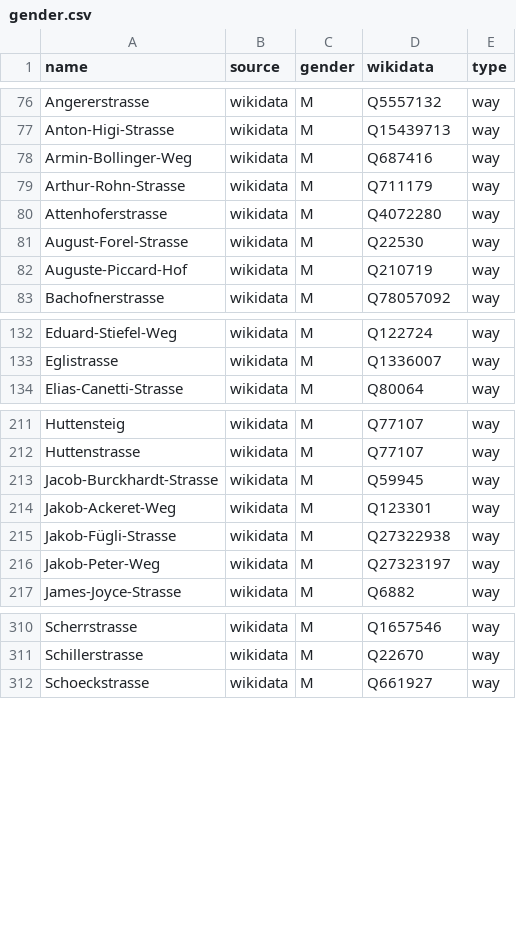
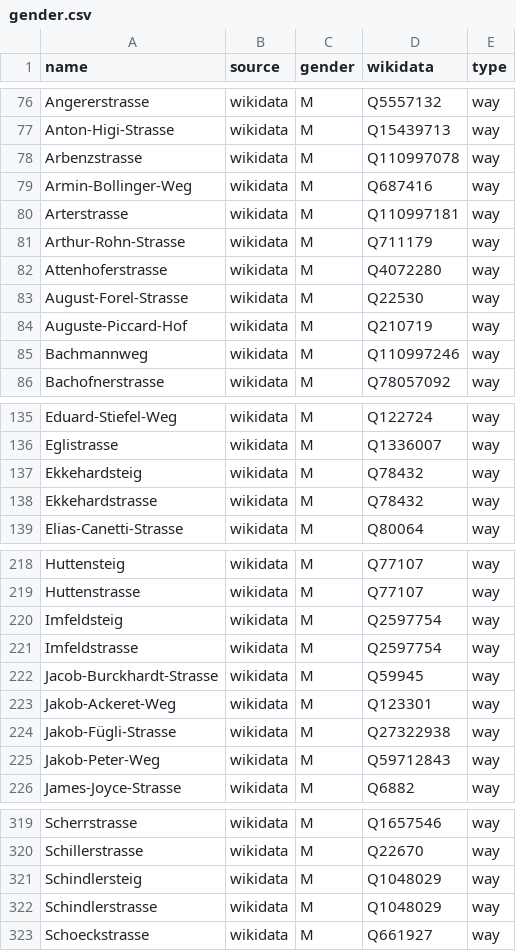
Before and after one commit to EqualStreetNames/equalstreetnames-zurich, a CSV file: data/gender.csv, drawn as a sheet; only a part is shown, gaps mark what is left out; the diff covers the shown part only.

```diff
--- a/data/gender.csv
+++ b/data/gender.csv
@@ -77,3 +77,5 @@ Angererstrasse,wikidata,M,Q5557132,way
 Anton-Higi-Strasse,wikidata,M,Q15439713,way
+Arbenzstrasse,wikidata,M,Q110997078,way
 Armin-Bollinger-Weg,wikidata,M,Q687416,way
+Arterstrasse,wikidata,M,Q110997181,way
 Arthur-Rohn-Strasse,wikidata,M,Q711179,way
@@ -82,2 +84,3 @@ August-Forel-Strasse,wikidata,M,Q22530,way
 Auguste-Piccard-Hof,wikidata,M,Q210719,way
+Bachmannweg,wikidata,M,Q110997246,way
 Bachofnerstrasse,wikidata,M,Q78057092,way
@@ -133,2 +136,4 @@ Eduard-Stiefel-Weg,wikidata,M,Q122724,way
 Eglistrasse,wikidata,M,Q1336007,way
+Ekkehardsteig,wikidata,M,Q78432,way
+Ekkehardstrasse,wikidata,M,Q78432,way
 Elias-Canetti-Strasse,wikidata,M,Q80064,way
@@ -212,2 +219,4 @@ Huttensteig,wikidata,M,Q77107,way
 Huttenstrasse,wikidata,M,Q77107,way
+Imfeldsteig,wikidata,M,Q2597754,way
+Imfeldstrasse,wikidata,M,Q2597754,way
 Jacob-Burckhardt-Strasse,wikidata,M,Q59945,way
@@ -215,3 +224,3 @@ Jakob-Ackeret-Weg,wikidata,M,Q123301,way
 Jakob-Fügli-Strasse,wikidata,M,Q27322938,way
-Jakob-Peter-Weg,wikidata,M,Q27323197,way
+Jakob-Peter-Weg,wikidata,M,Q59712843,way
 James-Joyce-Strasse,wikidata,M,Q6882,way
@@ -311,2 +320,4 @@ Scherrstrasse,wikidata,M,Q1657546,way
 Schillerstrasse,wikidata,M,Q22670,way
+Schindlersteig,wikidata,M,Q1048029,way
+Schindlerstrasse,wikidata,M,Q1048029,way
 Schoeckstrasse,wikidata,M,Q661927,way
```
Also changed, not shown: 3 added rows elsewhere in this file, data/other.csv, 3 other files.
